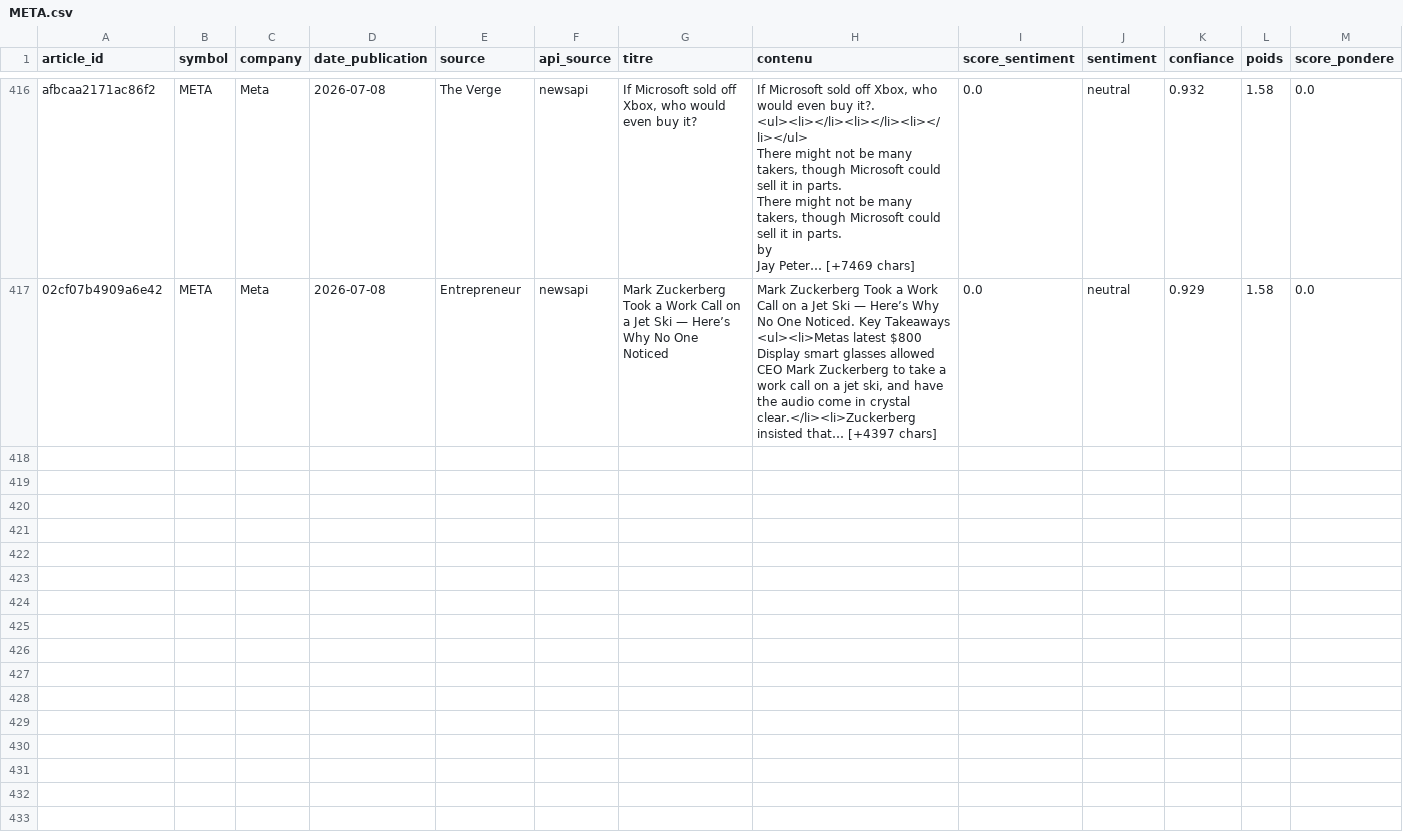
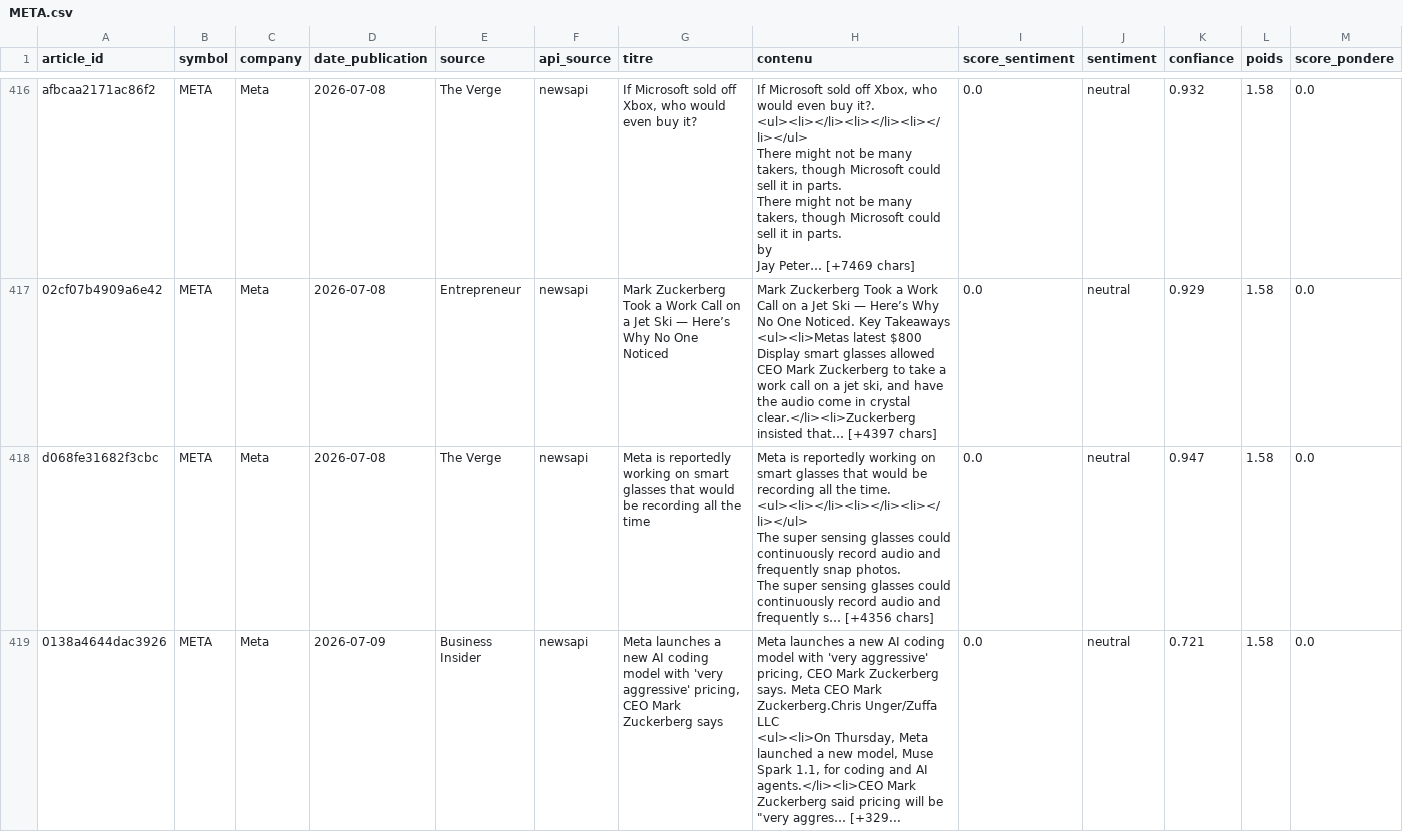
Before and after one commit to adam-hassen/stock-auto-update, a CSV file: data/articles_sentiment/META.csv, drawn as a sheet; only a part is shown, gaps mark what is left out; rows hold the shown columns only; ↵ is a line break in a cell; the diff covers the shown part only; the diff names each change by its address in the sheet, - before the commit and + after, or states it on an @@ line.

```diff
--- a/data/articles_sentiment/META.csv
+++ b/data/articles_sentiment/META.csv
+row 418: d068fe31682f3cbc | META | Meta | 2026-07-08 | The Verge | newsapi | Meta is reportedly working on smart glasses that would be recording all the time | Meta is reportedly working on smart glasses that would be recording all the time. <ul><li></li><li></li><li></li></ul> ↵ The super sensing glasses could continuously record audio and frequently snap photos. ↵ The super sensing glasses could continuously record audio and frequently s… [+4356 chars] | 0.0 | neutral | 0.947 | 1.58 | 0.0
+row 419: 0138a4644dac3926 | META | Meta | 2026-07-09 | Business Insider | newsapi | Meta launches a new AI coding model with 'very aggressive' pricing, CEO Mark Zuckerberg says | Meta launches a new AI coding model with 'very aggressive' pricing, CEO Mark Zuckerberg says. Meta CEO Mark Zuckerberg.Chris Unger/Zuffa LLC ↵ <ul><li>On Thursday, Meta launched a new model, Muse Spark 1.1, for coding and AI agents.</li><li>CEO Mark Zuckerberg said pricing will be "very aggres… [+329... | 0.0 | neutral | 0.721 | 1.58 | 0.0
```
Also changed, not shown: 1 added row elsewhere in this file, data/articles_sentiment/AAPL.csv, data/articles_sentiment/AMZN.csv, 14 other files.
